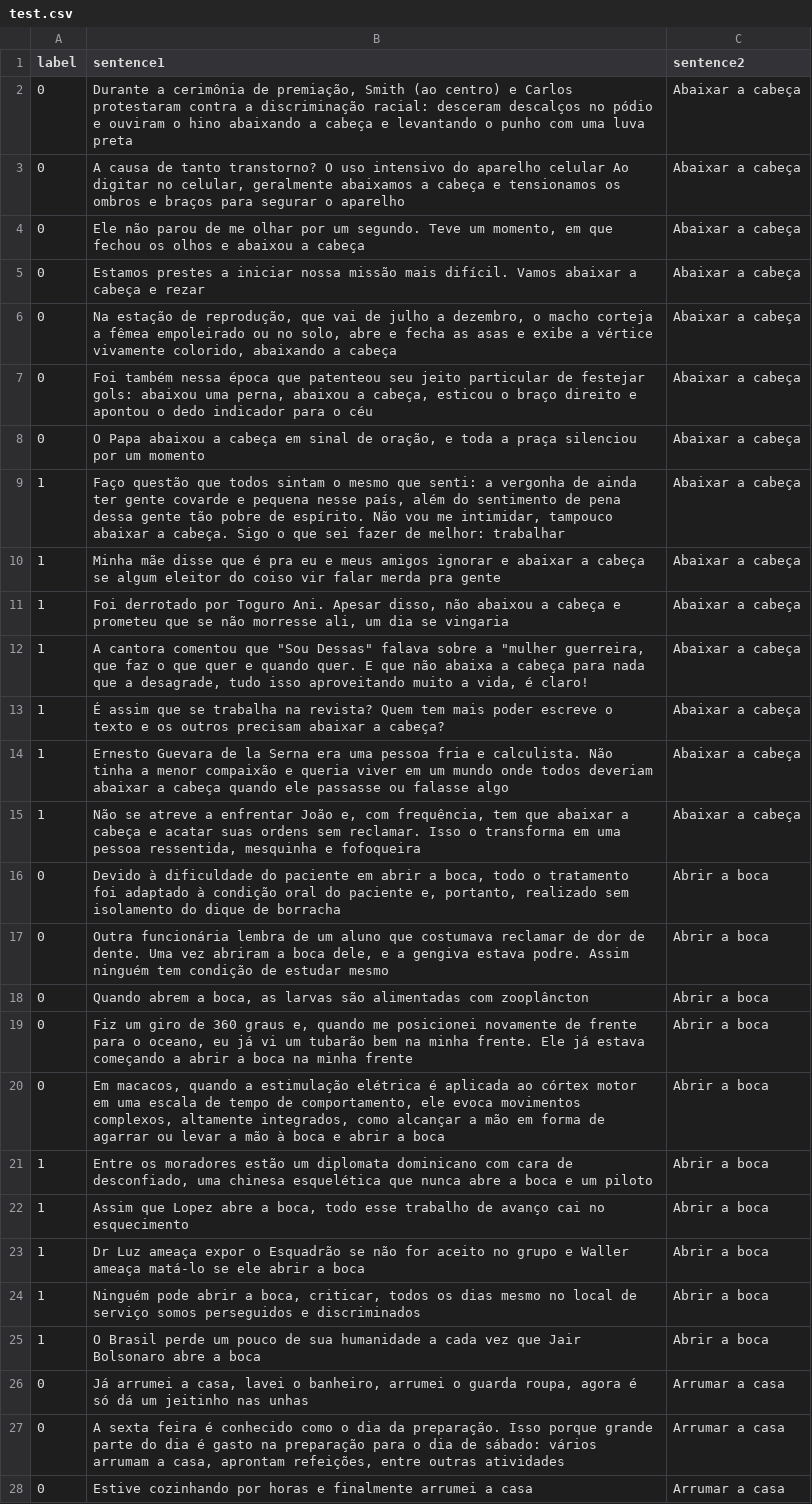
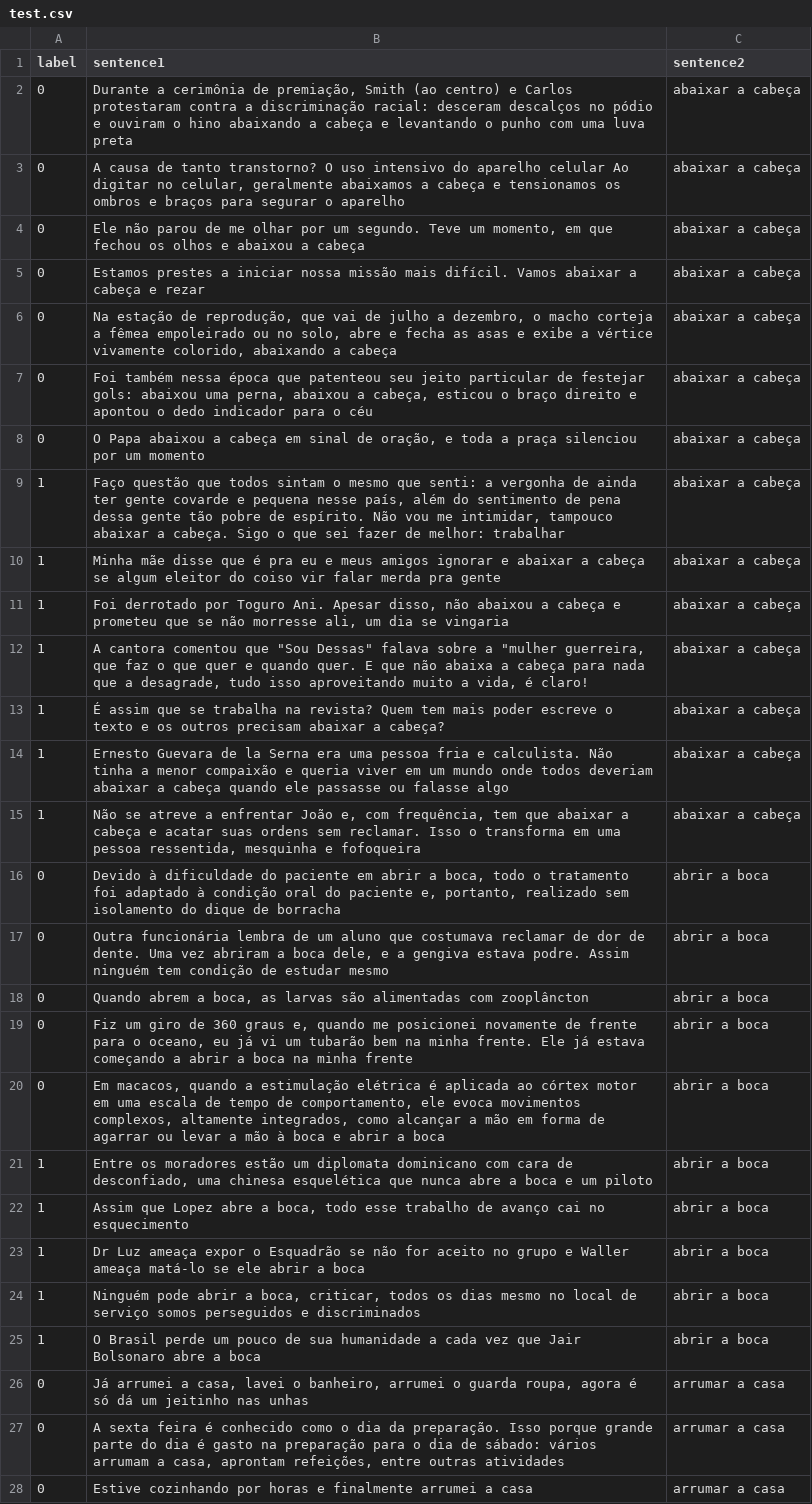
Before and after one commit to ProjetosPLN/ExpressoesMultipalavrasVerbais, a CSV file: dataset/test.csv, drawn as a sheet; only a part is shown; the diff covers the shown part only; the diff names each change by its address in the sheet, - before the commit and + after, or states it on an @@ line.

```diff
--- a/dataset/test.csv
+++ b/dataset/test.csv
-C2:C15 (sentence2): Abaixar a cabeça
+C2:C15 (sentence2): abaixar a cabeça
-C16:C25 (sentence2): Abrir a boca
+C16:C25 (sentence2): abrir a boca
-C26:C28 (sentence2): Arrumar a casa
+C26:C28 (sentence2): arrumar a casa
```
Also changed, not shown: 131 edited cells elsewhere in this file, dataset/dev.csv, dataset/train_few_shot.csv.
